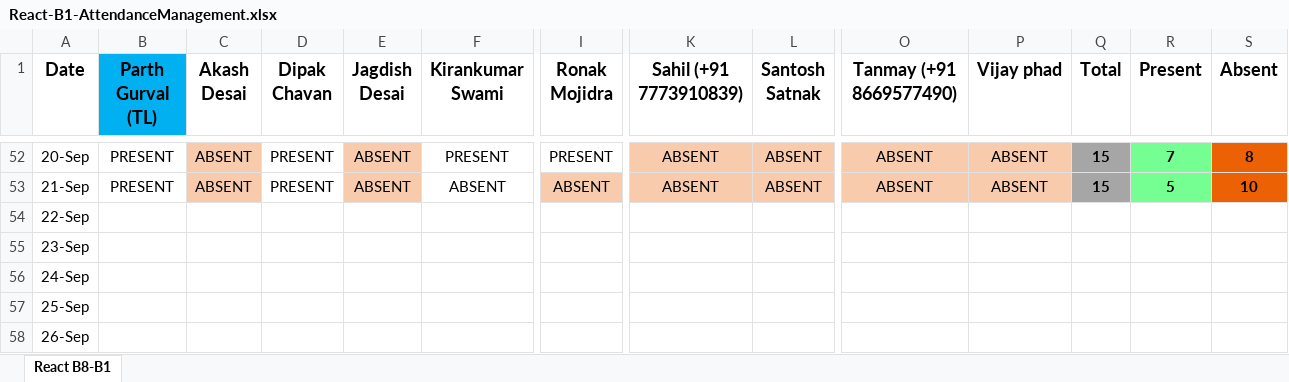
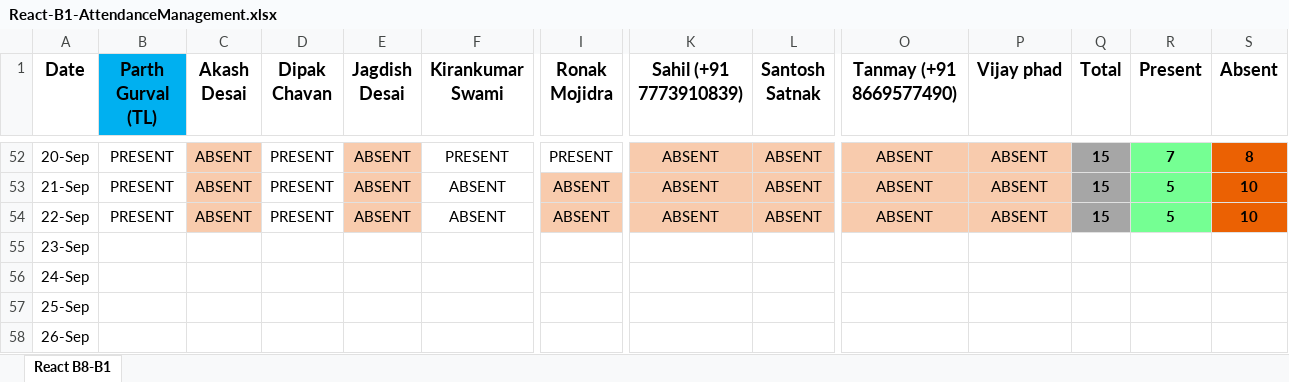
Before and after one commit to ParthGurval/attendanceMentainace, an Excel workbook: React-B1-AttendanceManagement.xlsx, sheet React B8-B1, drawn as a sheet; only a part is shown, gaps mark what is left out; values as stored, in another font and other column widths than the file's, no borders; the diff covers the shown part only; the diff names each change by its address in the sheet, - before the commit and + after, or states it on an @@ line.

Commit message:
Attendance 22-09-2023
Attendance 22-09-2023

```diff
--- a/React-B1-AttendanceManagement.xlsx (sheet React B8-B1)
+++ b/React-B1-AttendanceManagement.xlsx (sheet React B8-B1)
-B54 (Parth Gurval (TL)): (empty)
+B54 (Parth Gurval (TL)): PRESENT
-C54 (Akash Desai): (empty)
+C54 (Akash Desai): ABSENT
-C54 fill: none
+C54 fill: #F8CBAD
-D54 (Dipak Chavan): (empty)
+D54 (Dipak Chavan): PRESENT
-E54 (Jagdish Desai): (empty)
+E54 (Jagdish Desai): ABSENT
-E54 fill: none
+E54 fill: #F8CBAD
-F54 (Kirankumar Swami): (empty)
+F54 (Kirankumar Swami): ABSENT
-I54 (Ronak Mojidra): (empty)
+I54 (Ronak Mojidra): ABSENT
-I54 fill: none
+I54 fill: #F8CBAD
-K54 (Sahil (+91 7773910839)): (empty)
+K54 (Sahil (+91 7773910839)): ABSENT
-K54:L54 fill: none
+K54:L54 fill: #F8CBAD
-L54 (Santosh Satnak): (empty)
+L54 (Santosh Satnak): ABSENT
-O54 (Tanmay (+91 8669577490)): (empty)
+O54 (Tanmay (+91 8669577490)): ABSENT
-O54:P54 fill: none
+O54:P54 fill: #F8CBAD
-P54 (Vijay phad): (empty)
+P54 (Vijay phad): ABSENT
-Q54 (Total): (empty)
+Q54 (Total): 15
-Q54 fill: none
+Q54 fill: #A6A6A6
-R54 (Present): (empty)
+R54 (Present): 5
-R54 fill: none
+R54 fill: #75FF93
-S54 (Absent): (empty)
+S54 (Absent): 10
-S54 fill: none
+S54 fill: #EB6103
```
Also changed, not shown: 5 edited cells elsewhere in this sheet.
